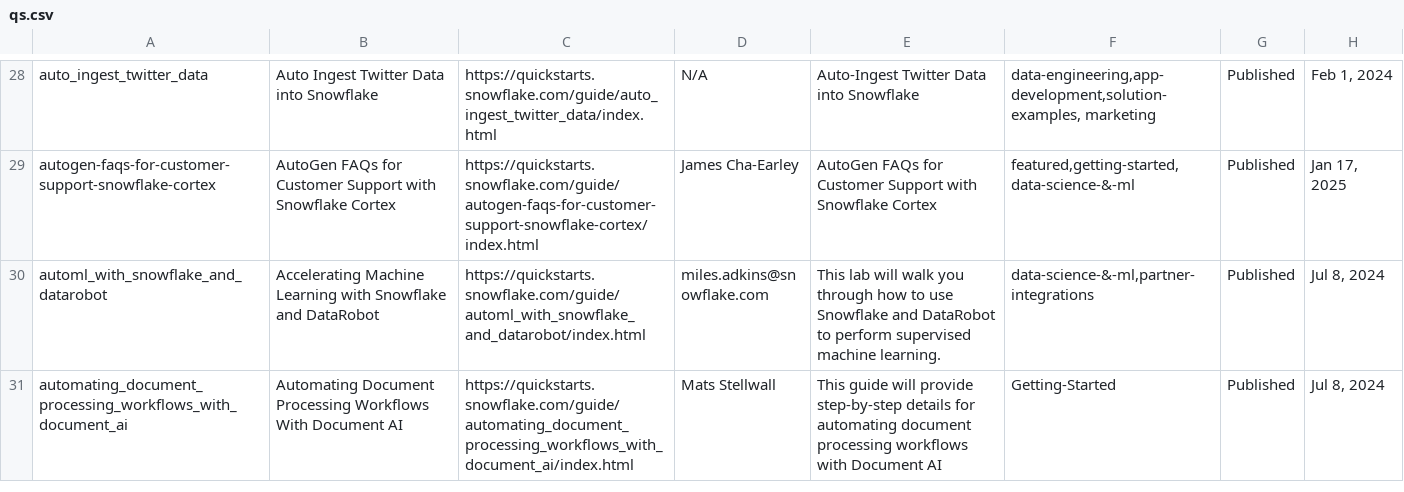
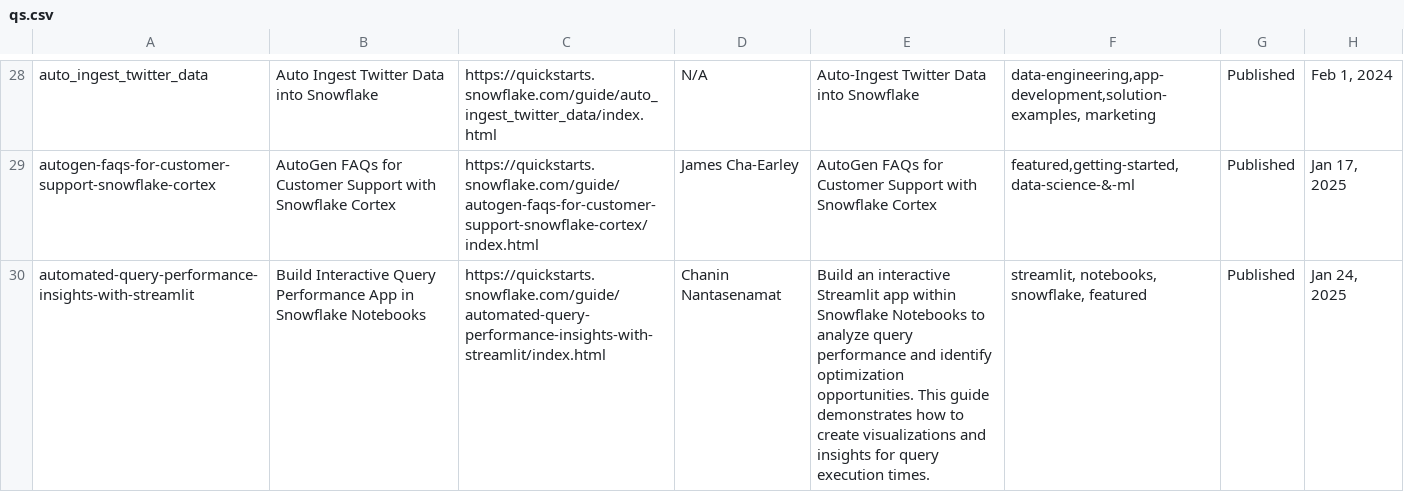
Before and after one commit to iamontheinet/quickstarts-on-snowflake, a CSV file: qs.csv, drawn as a sheet; only a part is shown, gaps mark what is left out; the shorter side is filled out with more unchanged rows; the diff covers the shown part only; the diff names each change by its address in the sheet, - before the commit and + after, or states it on an @@ line.

Commit message:
Updated qs list

```diff
--- a/qs.csv
+++ b/qs.csv
+row 30: automated-query-performance-insights-with-streamlit | Build Interactive Query Performance App in Snowflake Notebooks | https://quickstarts.snowflake.com/guide/automated-query-performance-insights-with-streamlit/index.html | Chanin Nantasenamat | Build an interactive Streamlit app within Snowflake Notebooks to analyze query performance and identify optimization opportunities. This guide demonstrates how to create visualizations and insights for query execution times. | streamlit, notebooks, snowflake, featured | Published | Jan 24, 2025
```
Also changed, not shown: 4 added rows elsewhere in this file.
